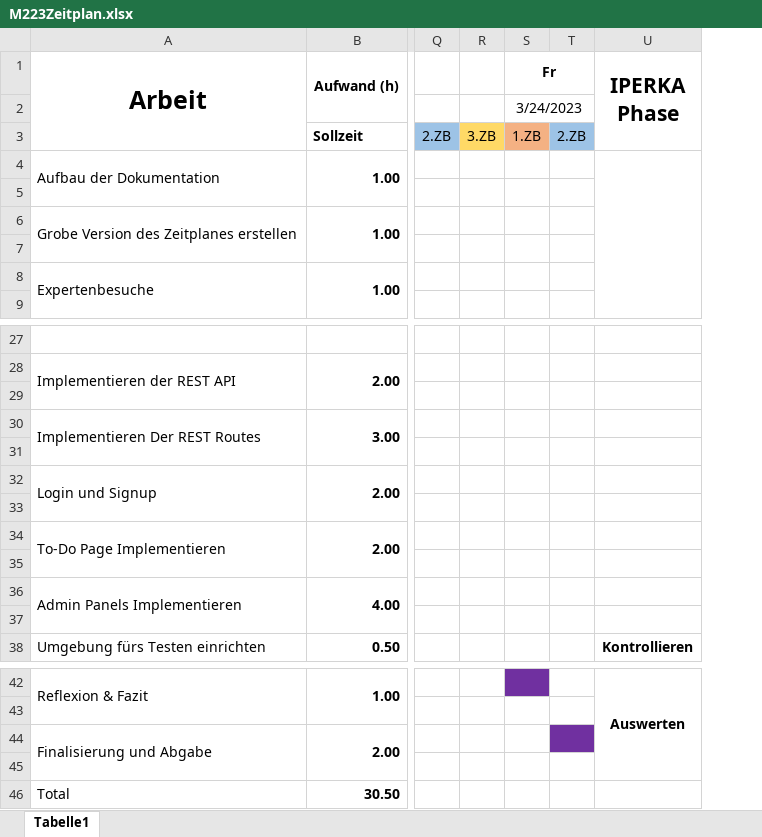
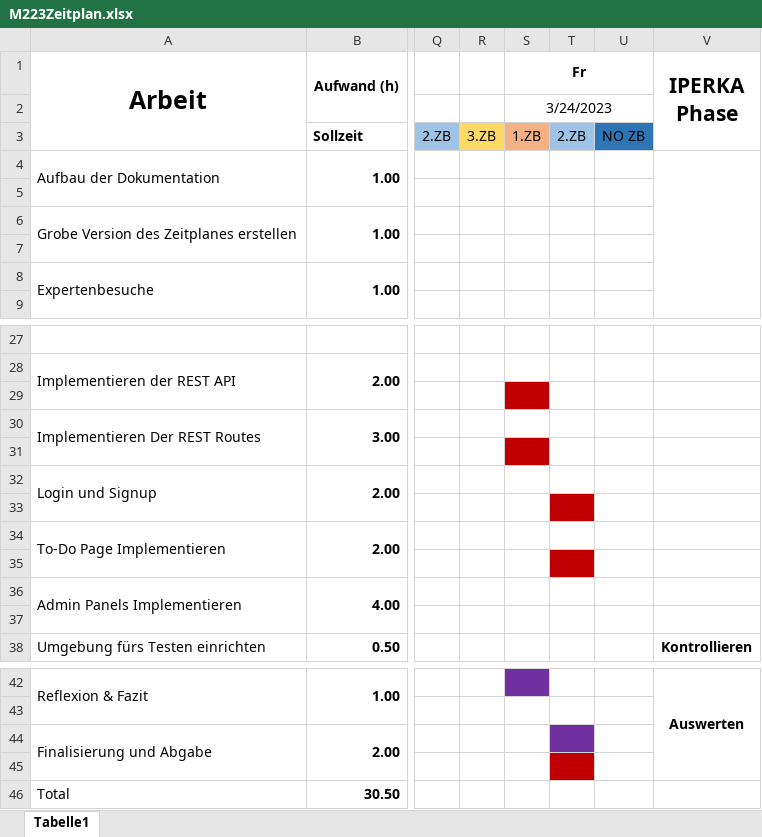
Before and after one commit to seiemens/to-do-prosche, an Excel workbook: Documentation/M223Zeitplan.xlsx, sheet Tabelle1, drawn as a sheet; only a part is shown, gaps mark what is left out; values as stored, in another font and other column widths than the file's, no borders; the diff names each change by its address in the sheet, - before the commit and + after, or states it on an @@ line.

```diff
--- a/Documentation/M223Zeitplan.xlsx (sheet Tabelle1)
+++ b/Documentation/M223Zeitplan.xlsx (sheet Tabelle1)
+column U, row 3: NO ZB
-S29 fill: none
+S29 fill: #C00000
-S31 fill: none
+S31 fill: #C00000
-T33 fill: none
+T33 fill: #C00000
-T35 fill: none
+T35 fill: #C00000
-T45 fill: none
+T45 fill: #C00000
```
Also changed, not shown: 2 other files.
